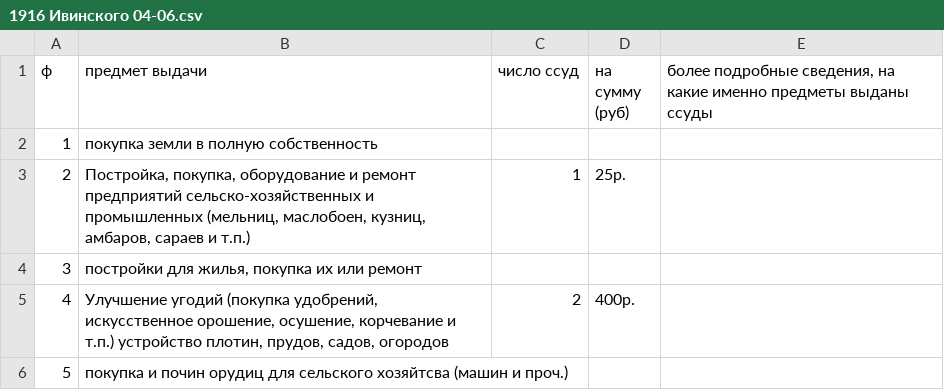
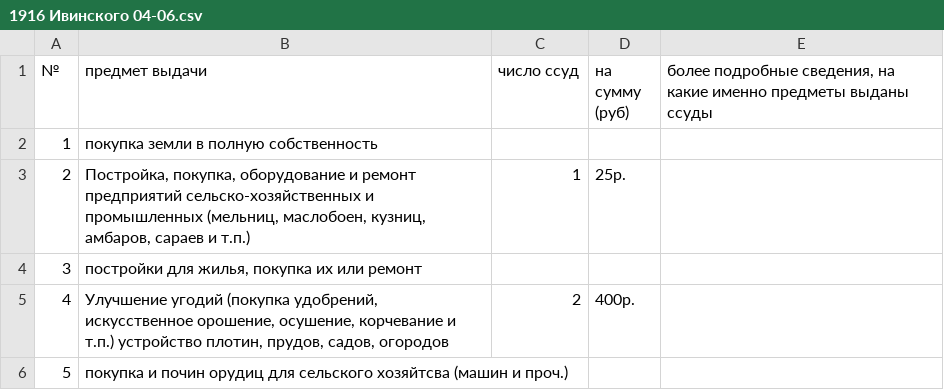
Before and after one commit to componavt/LLLE-R1900s, a CSV file: data/csv_in/Ивинского/1916 Ивинского 04-06.csv, drawn as a sheet; only a part is shown.

```diff
--- a/data/csv_in/Ивинского/1916 Ивинского 04-06.csv
+++ b/data/csv_in/Ивинского/1916 Ивинского 04-06.csv
@@ -1,2 +1,2 @@
-"ф","предмет выдачи","число ссуд","на сумму (руб)","более подробные сведения, на какие именно предметы выданы ссуды"
+"№","предмет выдачи","число ссуд","на сумму (руб)","более подробные сведения, на какие именно предметы выданы ссуды"
 1,"покупка земли в полную собственность",,,
```
Also changed, not shown: 2 other files.
